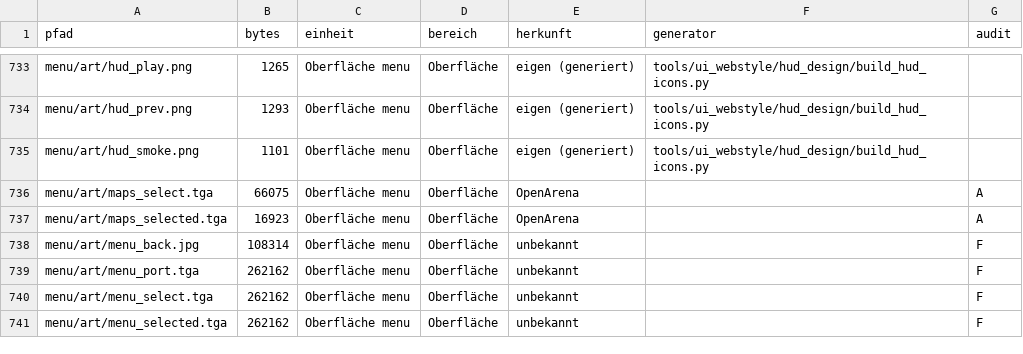
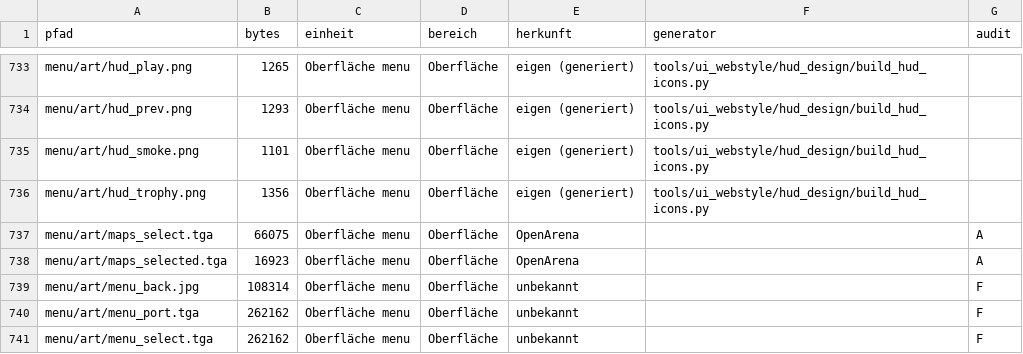
Before and after one commit to P3rlE/q3rally_tryout, a CSV file: docs/assets/lizenz_dateien.csv, drawn as a sheet; only a part is shown, gaps mark what is left out; the shorter side is filled out with more unchanged rows; the diff names each change by its address in the sheet, - before the commit and + after, or states it on an @@ line.

```diff
--- a/docs/assets/lizenz_dateien.csv
+++ b/docs/assets/lizenz_dateien.csv
+row 736: menu/art/hud_trophy.png | 1356 | Oberfläche menu | Oberfläche | eigen (generiert) | tools/ui_webstyle/hud_design/build_hud_icons.py
```
Also changed, not shown: docs/assets/lizenz_einheiten.csv, 20 other files.
